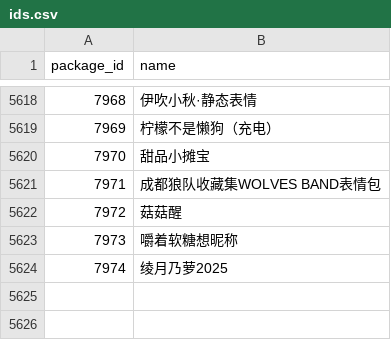
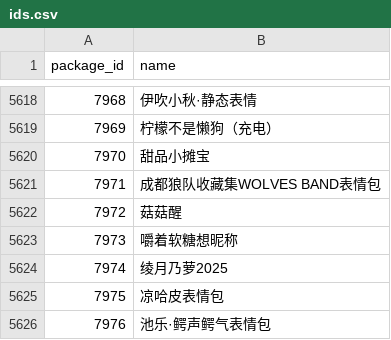
Before and after one commit to sjh8130/BilibiliSuitCollection, a CSV file: emoji/ids.csv, drawn as a sheet; only a part is shown, gaps mark what is left out.

```diff
--- a/emoji/ids.csv
+++ b/emoji/ids.csv
@@ -5624 +5624,3 @@ package_id,name
 7974,绫月乃萝2025
+7975,凉哈皮表情包
+7976,池乐·鳄声鳄气表情包
```
Also changed, not shown: 12 other files.
